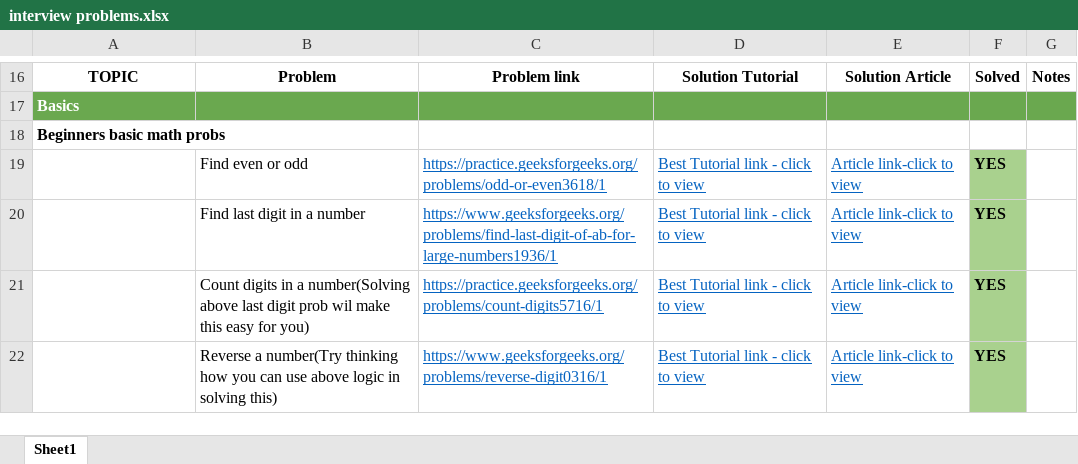
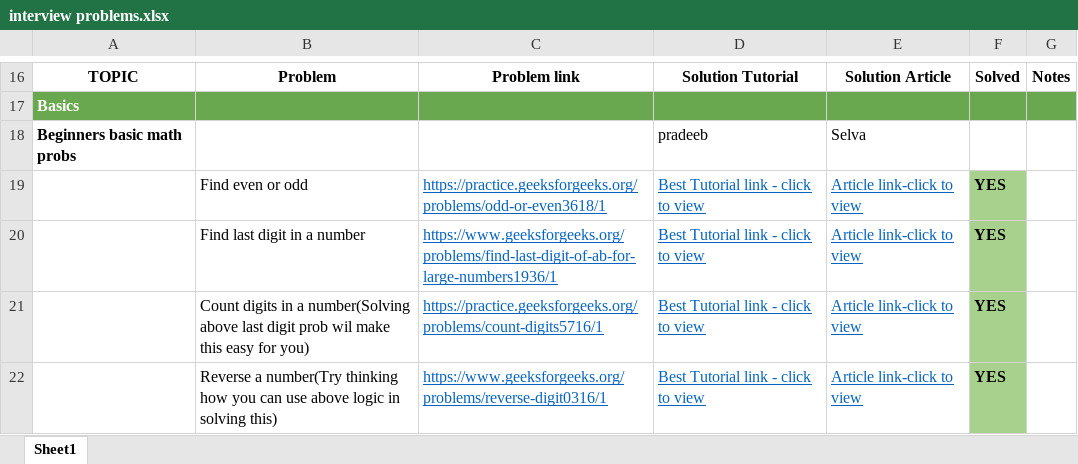
Before and after one commit to Pradeeb/java-practice, an Excel workbook: interview problems.xlsx, sheet Sheet1, drawn as a sheet; only a part is shown, gaps mark what is left out; values as stored, in another font and other column widths than the file's, no borders; removed rows and columns are numbered as before the commit, all else as after; the diff names each change by its address in the sheet, - before the commit and + after, or states it on an @@ line.

Commit message:
excel name add

```diff
--- a/interview problems.xlsx (sheet Sheet1)
+++ b/interview problems.xlsx (sheet Sheet1)
-row 18: Beginners basic math probs
+row 18: Beginners basic math probs |  |  | pradeeb | Selva
```
